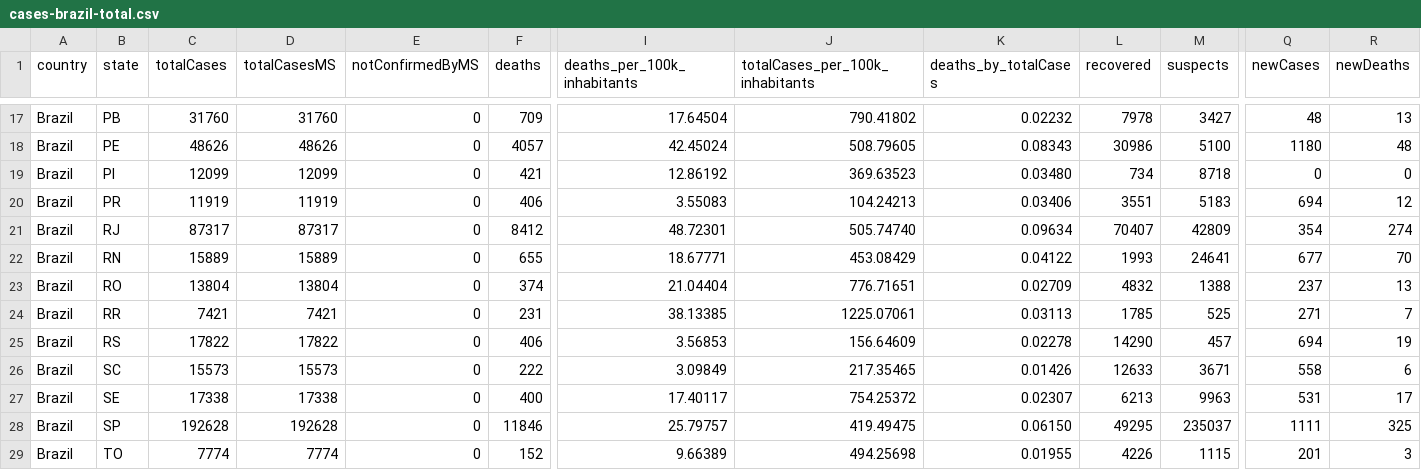
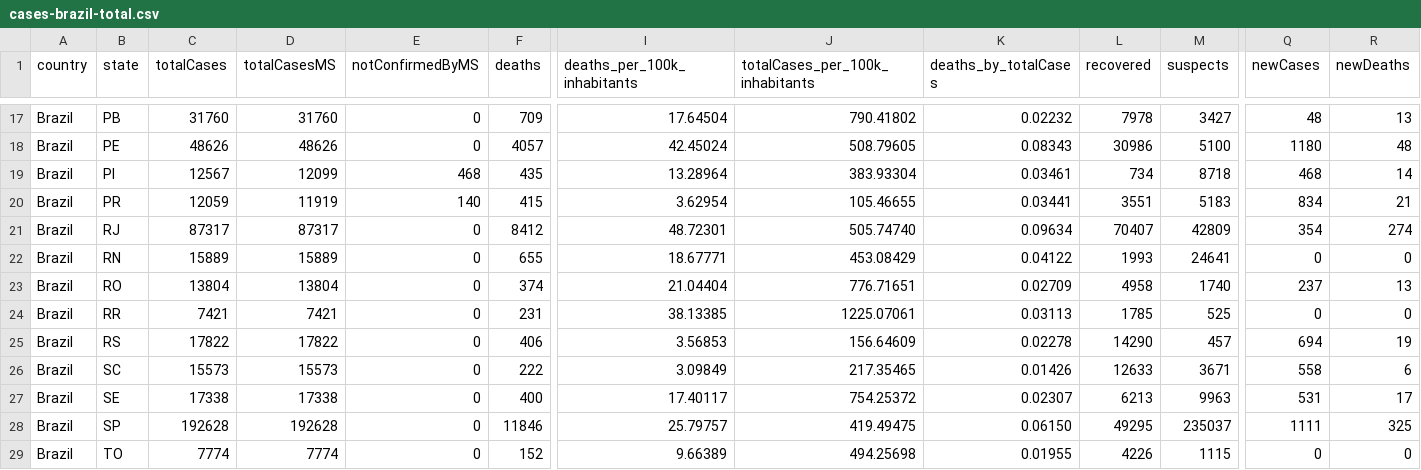
Before and after one commit to vdilego/covid19br, a CSV file: cases-brazil-total.csv, drawn as a sheet; only a part is shown, gaps mark what is left out; the diff covers the shown part only; the diff names each change by its address in the sheet, - before the commit and + after, or states it on an @@ line.

```diff
--- a/cases-brazil-total.csv
+++ b/cases-brazil-total.csv
-C19 (totalCases): 12099
+C19 (totalCases): 12567
-E19 (notConfirmedByMS): 0
+E19 (notConfirmedByMS): 468
-F19 (deaths): 421
+F19 (deaths): 435
-I19 (deaths_per_100k_inhabitants): 12.86192
+I19 (deaths_per_100k_inhabitants): 13.28964
-J19 (totalCases_per_100k_inhabitants): 369.63523
+J19 (totalCases_per_100k_inhabitants): 383.93304
-K19 (deaths_by_totalCases): 0.03480
+K19 (deaths_by_totalCases): 0.03461
-Q19 (newCases): 0
+Q19 (newCases): 468
-R19 (newDeaths): 0
+R19 (newDeaths): 14
-C20 (totalCases): 11919
+C20 (totalCases): 12059
-E20 (notConfirmedByMS): 0
+E20 (notConfirmedByMS): 140
-F20 (deaths): 406
+F20 (deaths): 415
-I20 (deaths_per_100k_inhabitants): 3.55083
+I20 (deaths_per_100k_inhabitants): 3.62954
-J20 (totalCases_per_100k_inhabitants): 104.24213
+J20 (totalCases_per_100k_inhabitants): 105.46655
-K20 (deaths_by_totalCases): 0.03406
+K20 (deaths_by_totalCases): 0.03441
-Q20 (newCases): 694
+Q20 (newCases): 834
-R20 (newDeaths): 12
+R20 (newDeaths): 21
-Q22 (newCases): 677
+Q22 (newCases): 0
-R22 (newDeaths): 70
+R22 (newDeaths): 0
-L23 (recovered): 4832
+L23 (recovered): 4958
-M23 (suspects): 1388
+M23 (suspects): 1740
-Q24 (newCases): 271
+Q24 (newCases): 0
-R24 (newDeaths): 7
+R24 (newDeaths): 0
-Q29 (newCases): 201
+Q29 (newCases): 0
-R29 (newDeaths): 3
+R29 (newDeaths): 0
```
Also changed, not shown: 32 edited cells elsewhere in this file, cases-brazil-cities.csv, cases-brazil-states.csv, 3 other files.
